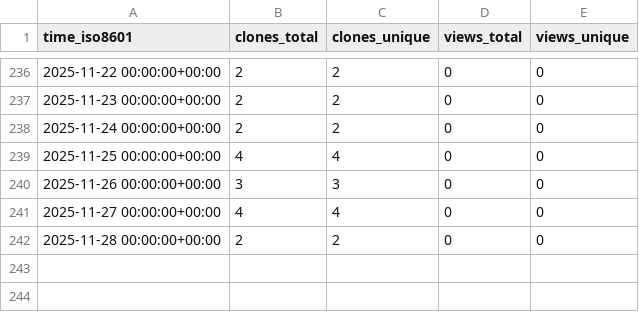
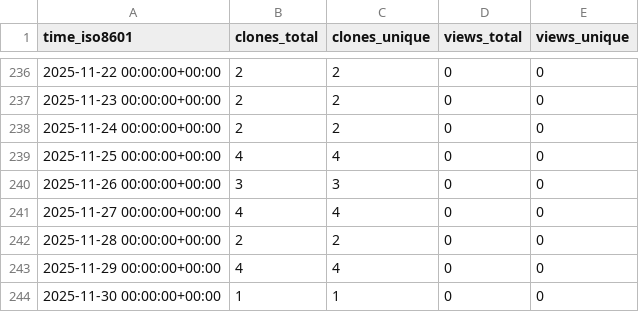
Before and after one commit to stablecaps/ice-cat-wrangler, a CSV file: stablecaps/ice-cat-wrangler/ghrs-data/views_clones_aggregate.csv, drawn as a sheet; only a part is shown, gaps mark what is left out; the diff names each change by its address in the sheet, - before the commit and + after, or states it on an @@ line.

```diff
--- a/stablecaps/ice-cat-wrangler/ghrs-data/views_clones_aggregate.csv
+++ b/stablecaps/ice-cat-wrangler/ghrs-data/views_clones_aggregate.csv
+row 243: 2025-11-29 00:00:00+00:00 | 4 | 4 | 0 | 0
+row 244: 2025-11-30 00:00:00+00:00 | 1 | 1 | 0 | 0
```
Also changed, not shown: 1 other file.
